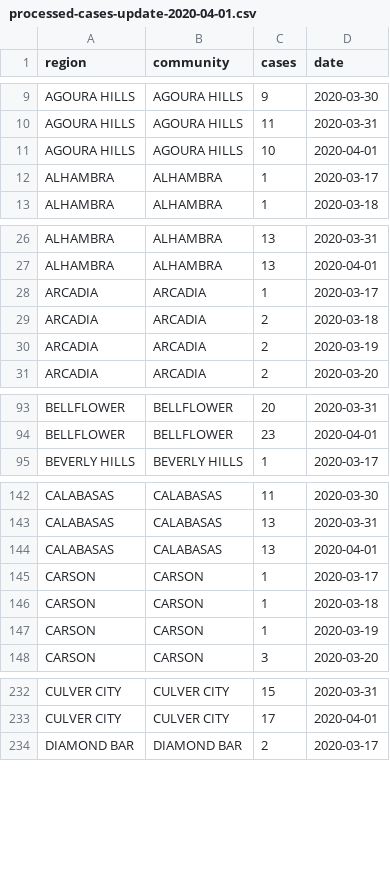
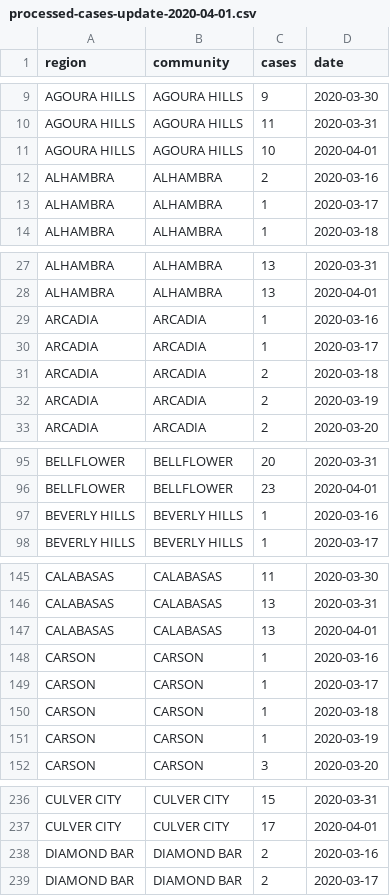
Before and after one commit to akleinhesselink/LA_covid, a CSV file: data/temp/processed-cases-update-2020-04-01.csv, drawn as a sheet; only a part is shown, gaps mark what is left out; the diff covers the shown part only; the diff names each change by its address in the sheet, - before the commit and + after, or states it on an @@ line.

```diff
--- a/data/temp/processed-cases-update-2020-04-01.csv
+++ b/data/temp/processed-cases-update-2020-04-01.csv
+row 12: ALHAMBRA | ALHAMBRA | 2 | 2020-03-16
+row 29: ARCADIA | ARCADIA | 1 | 2020-03-16
+row 97: BEVERLY HILLS | BEVERLY HILLS | 1 | 2020-03-16
+row 148: CARSON | CARSON | 1 | 2020-03-16
+row 238: DIAMOND BAR | DIAMOND BAR | 2 | 2020-03-16
```
Also changed, not shown: 30 added rows elsewhere in this file, data/temp/raw-data-scraped-2020-04-01.csv, 6 other files.
